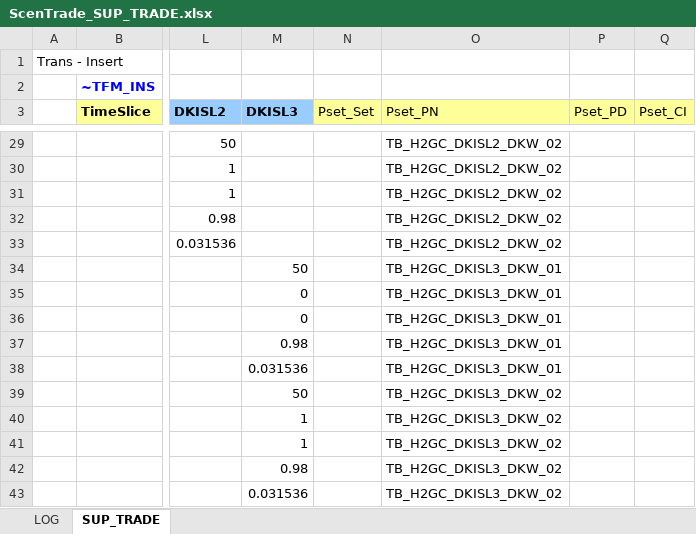
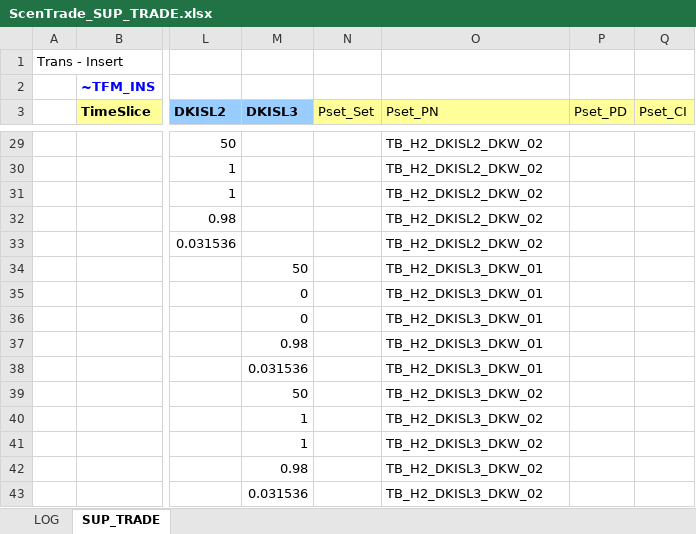
Before and after one commit to MikkelBosack/EnergyIsland, an Excel workbook: SuppXLS/Trades/ScenTrade_SUP_TRADE.xlsx, sheet SUP_TRADE, drawn as a sheet; only a part is shown, gaps mark what is left out; values as stored, in another font and other column widths than the file's, no borders; the diff covers the shown part only; the diff names each change by its address in the sheet, - before the commit and + after, or states it on an @@ line.

```diff
--- a/SuppXLS/Trades/ScenTrade_SUP_TRADE.xlsx (sheet SUP_TRADE)
+++ b/SuppXLS/Trades/ScenTrade_SUP_TRADE.xlsx (sheet SUP_TRADE)
-O29:O33 (Pset_PN): TB_H2GC_DKISL2_DKW_02
+O29:O33 (Pset_PN): TB_H2_DKISL2_DKW_02
-O34:O38 (Pset_PN): TB_H2GC_DKISL3_DKW_01
+O34:O38 (Pset_PN): TB_H2_DKISL3_DKW_01
-O39:O43 (Pset_PN): TB_H2GC_DKISL3_DKW_02
+O39:O43 (Pset_PN): TB_H2_DKISL3_DKW_02
```
Also changed, not shown: 25 edited cells elsewhere in this sheet, SubRES_TMPL/SubRes_SUP_Refineries_Trans.xlsx, SuppXLS/Trades/ScenTrade__Trade_Links.xlsx.
